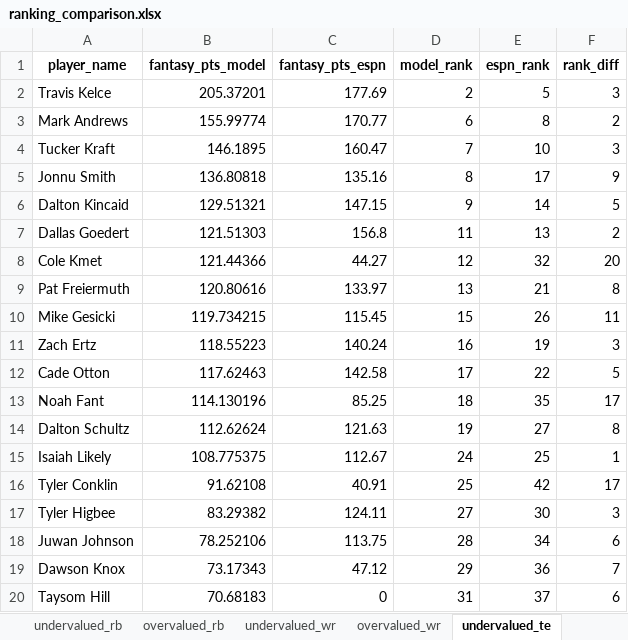
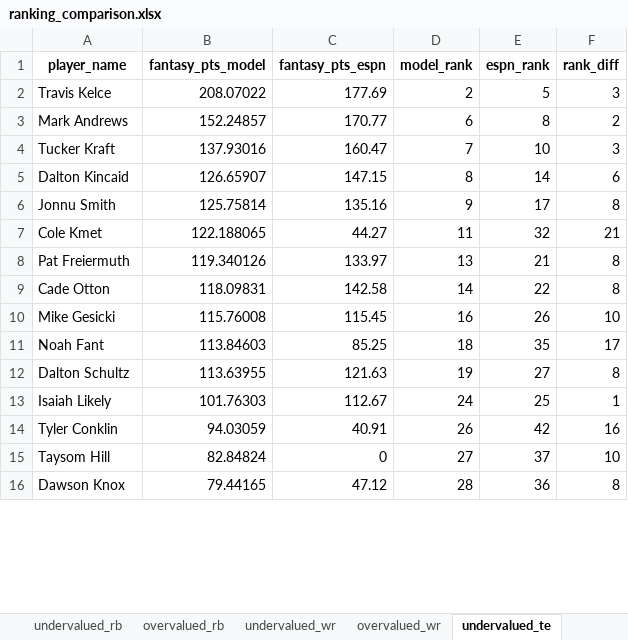
Before and after one commit to vishnudattaj/NFL-Fantasy, an Excel workbook: ranking_comparison.xlsx, sheet undervalued_te, drawn as a sheet; only a part is shown; values as stored, in another font and other column widths than the file's, no borders; removed rows and columns are numbered as before the commit, all else as after; the diff covers the shown part only; the diff names each change by its address in the sheet, - before the commit and + after, or states it on an @@ line.

Commit message:
tuned xgboost model, achieved better results

```diff
--- a/ranking_comparison.xlsx (sheet undervalued_te)
+++ b/ranking_comparison.xlsx (sheet undervalued_te)
-B2 (fantasy_pts_model): 205.37201
+B2 (fantasy_pts_model): 208.07022
-B3 (fantasy_pts_model): 155.99774
+B3 (fantasy_pts_model): 152.24857
-B4 (fantasy_pts_model): 146.1895
+B4 (fantasy_pts_model): 137.93016
-row 5: Jonnu Smith | 136.80818 | 135.16 | 8 | 17 | 9
-B5 (fantasy_pts_model): 129.51321
+B5 (fantasy_pts_model): 126.65907
-D5 (model_rank): 9
+D5 (model_rank): 8
-F5 (rank_diff): 5
+F5 (rank_diff): 6
-row 7: Dallas Goedert | 121.51303 | 156.8 | 11 | 13 | 2
+row 6: Jonnu Smith | 125.75814 | 135.16 | 9 | 17 | 8
-B7 (fantasy_pts_model): 121.44366
+B7 (fantasy_pts_model): 122.188065
-D7 (model_rank): 12
+D7 (model_rank): 11
-F7 (rank_diff): 20
+F7 (rank_diff): 21
-B8 (fantasy_pts_model): 120.80616
+B8 (fantasy_pts_model): 119.340126
-row 10: Mike Gesicki | 119.734215 | 115.45 | 15 | 26 | 11
-row 11: Zach Ertz | 118.55223 | 140.24 | 16 | 19 | 3
-B9 (fantasy_pts_model): 117.62463
+B9 (fantasy_pts_model): 118.09831
-D9 (model_rank): 17
+D9 (model_rank): 14
-F9 (rank_diff): 5
+F9 (rank_diff): 8
+row 10: Mike Gesicki | 115.76008 | 115.45 | 16 | 26 | 10
-B11 (fantasy_pts_model): 114.130196
+B11 (fantasy_pts_model): 113.84603
-B12 (fantasy_pts_model): 112.62624
+B12 (fantasy_pts_model): 113.63955
-B13 (fantasy_pts_model): 108.775375
+B13 (fantasy_pts_model): 101.76303
-B14 (fantasy_pts_model): 91.62108
+B14 (fantasy_pts_model): 94.03059
-D14 (model_rank): 25
+D14 (model_rank): 26
-F14 (rank_diff): 17
+F14 (rank_diff): 16
-row 17: Tyler Higbee | 83.29382 | 124.11 | 27 | 30 | 3
-row 18: Juwan Johnson | 78.252106 | 113.75 | 28 | 34 | 6
-row 19: Dawson Knox | 73.17343 | 47.12 | 29 | 36 | 7
-B15 (fantasy_pts_model): 70.68183
+B15 (fantasy_pts_model): 82.84824
-D15 (model_rank): 31
+D15 (model_rank): 27
-F15 (rank_diff): 6
+F15 (rank_diff): 10
+row 16: Dawson Knox | 79.44165 | 47.12 | 28 | 36 | 8
```
Also changed, not shown: 26 added rows, 23 removed rows and 62 edited cells elsewhere in this sheet, sheet undervalued_wr, sheet overvalued_wr, sheet undervalued_rb, sheet undervalued_qb, sheet overvalued_te, sheet overvalued_qb, 1 more sheet, 5 other files.
